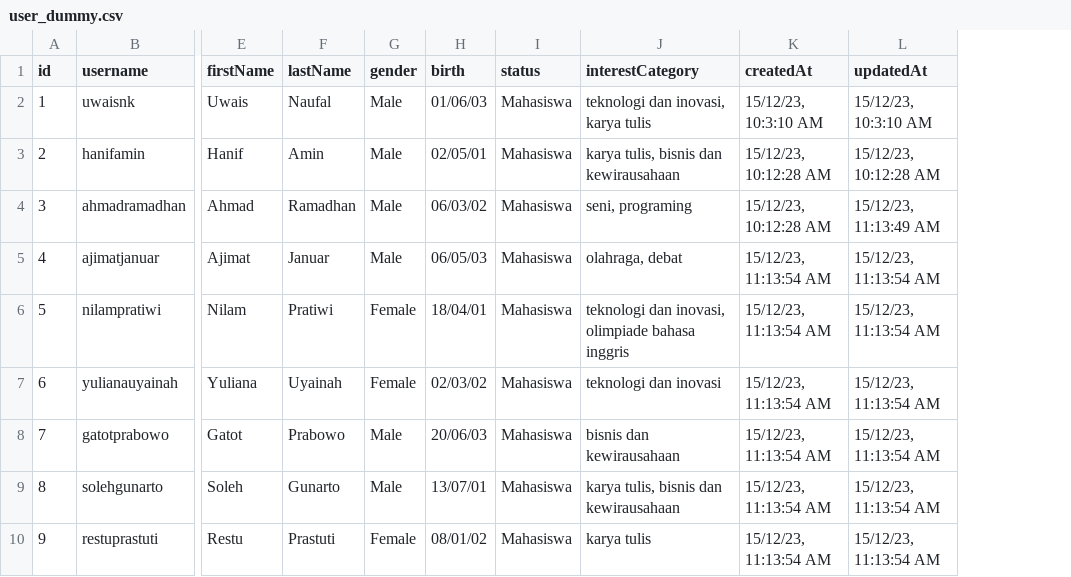
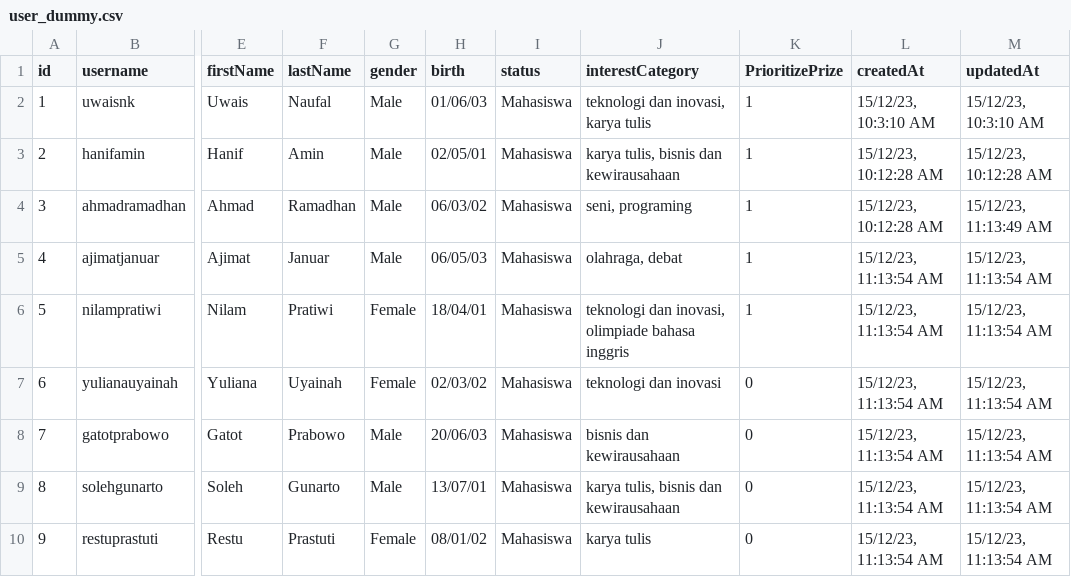
Before and after one commit to uwaisnaufal/testing_model, a CSV file: Rec_sys/user_dummy.csv, drawn as a sheet; only a part is shown, gaps mark what is left out; the diff names each change by its address in the sheet, - before the commit and + after, or states it on an @@ line.

Commit message:
Update user_dummy.csv

```diff
--- a/Rec_sys/user_dummy.csv
+++ b/Rec_sys/user_dummy.csv
+column K (PrioritizePrize), rows 2-10: 1 | 1 | 1 | 1 | 1 | 0 | 0 | 0 | 0
```
